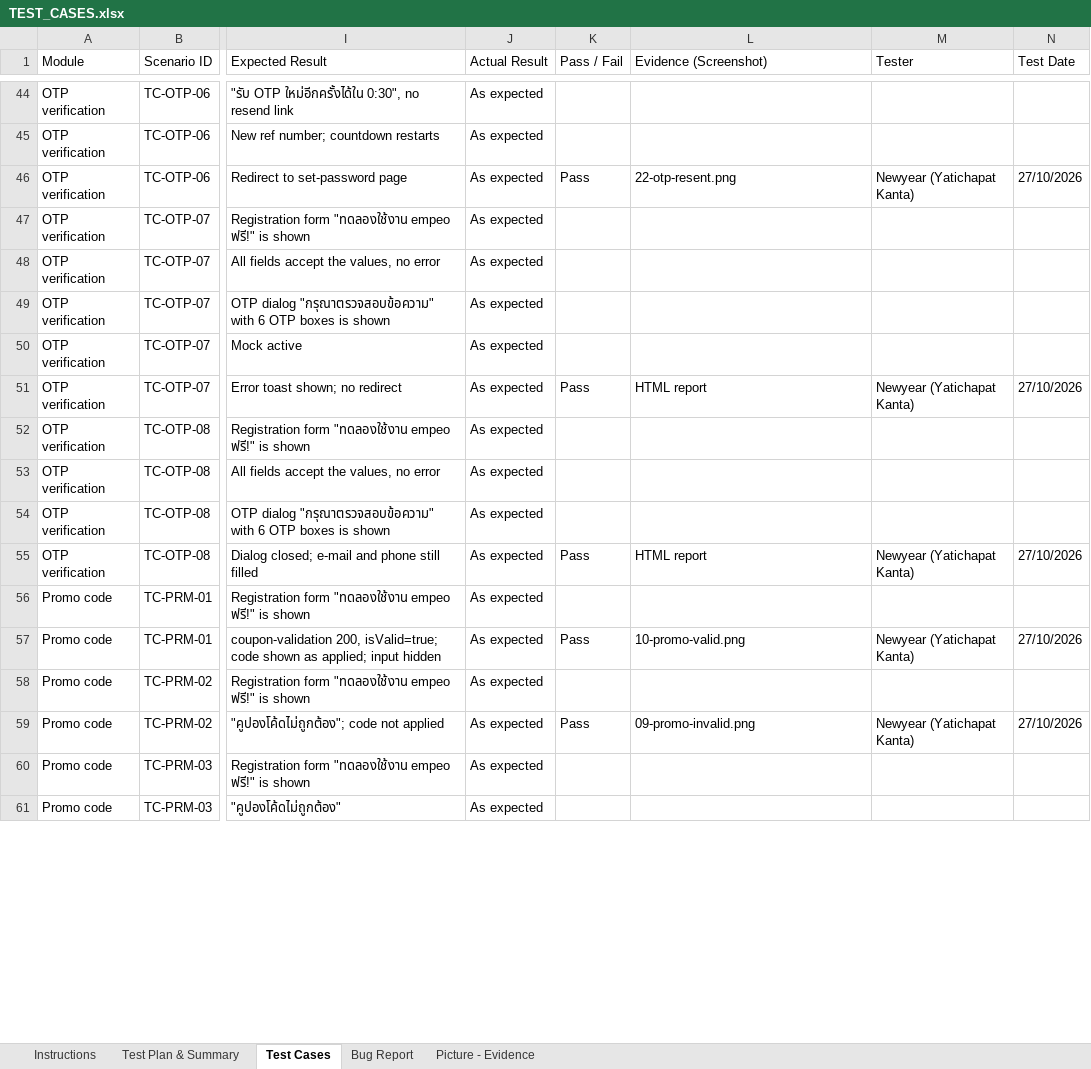
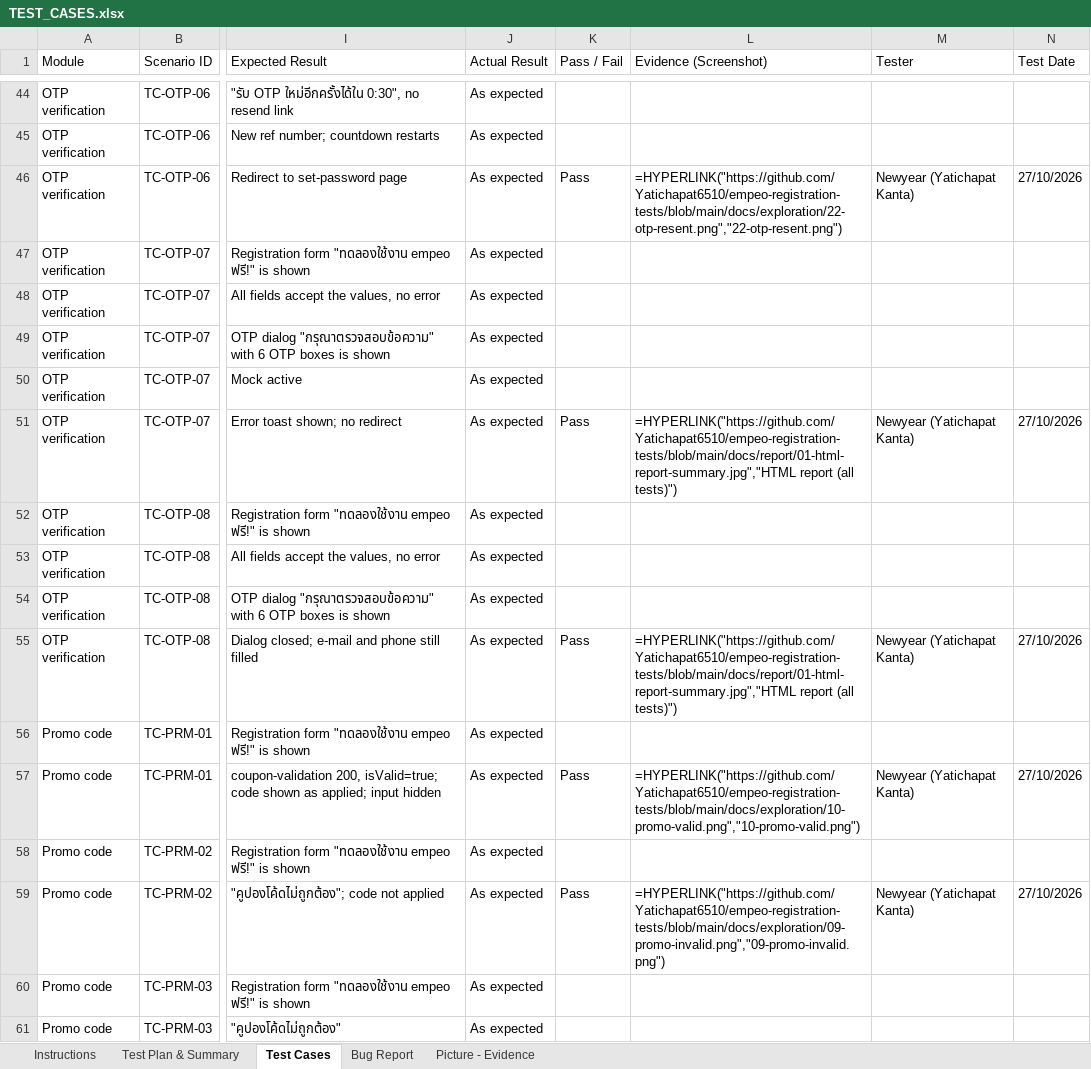
Before and after one commit to Yatichapat6510/empeo-registration-tests, an Excel workbook: docs/TEST_CASES.xlsx, sheet Test Cases, drawn as a sheet; only a part is shown, gaps mark what is left out; values as stored, in another font and other column widths than the file's, no cell formats; formulas without a stored value are shown as written; conditional formats not drawn; the diff covers the shown part only; the diff names each change by its address in the sheet, - before the commit and + after, or states it on an @@ line.

```diff
--- a/docs/TEST_CASES.xlsx (sheet Test Cases)
+++ b/docs/TEST_CASES.xlsx (sheet Test Cases)
-L46 (Evidence (Screenshot)): 22-otp-resent.png
+L46 (Evidence (Screenshot)): =HYPERLINK("https://github.com/Yatichapat6510/empeo-registration-tests/blob/main/docs/exploration/22-otp-resent.png","22-otp-resent.png")
-L51 (Evidence (Screenshot)): HTML report
+L51 (Evidence (Screenshot)): =HYPERLINK("https://github.com/Yatichapat6510/empeo-registration-tests/blob/main/docs/report/01-html-report-summary.jpg","HTML report (all tests)")
-L55 (Evidence (Screenshot)): HTML report
+L55 (Evidence (Screenshot)): =HYPERLINK("https://github.com/Yatichapat6510/empeo-registration-tests/blob/main/docs/report/01-html-report-summary.jpg","HTML report (all tests)")
-L57 (Evidence (Screenshot)): 10-promo-valid.png
+L57 (Evidence (Screenshot)): =HYPERLINK("https://github.com/Yatichapat6510/empeo-registration-tests/blob/main/docs/exploration/10-promo-valid.png","10-promo-valid.png")
-L59 (Evidence (Screenshot)): 09-promo-invalid.png
+L59 (Evidence (Screenshot)): =HYPERLINK("https://github.com/Yatichapat6510/empeo-registration-tests/blob/main/docs/exploration/09-promo-invalid.png","09-promo-invalid.png")
```
Also changed, not shown: 21 edited cells elsewhere in this sheet, sheet Instructions, sheet Picture - Evidence, sheet Bug Report, sheet Test Plan & Summary, cell formats, 7 other files.
